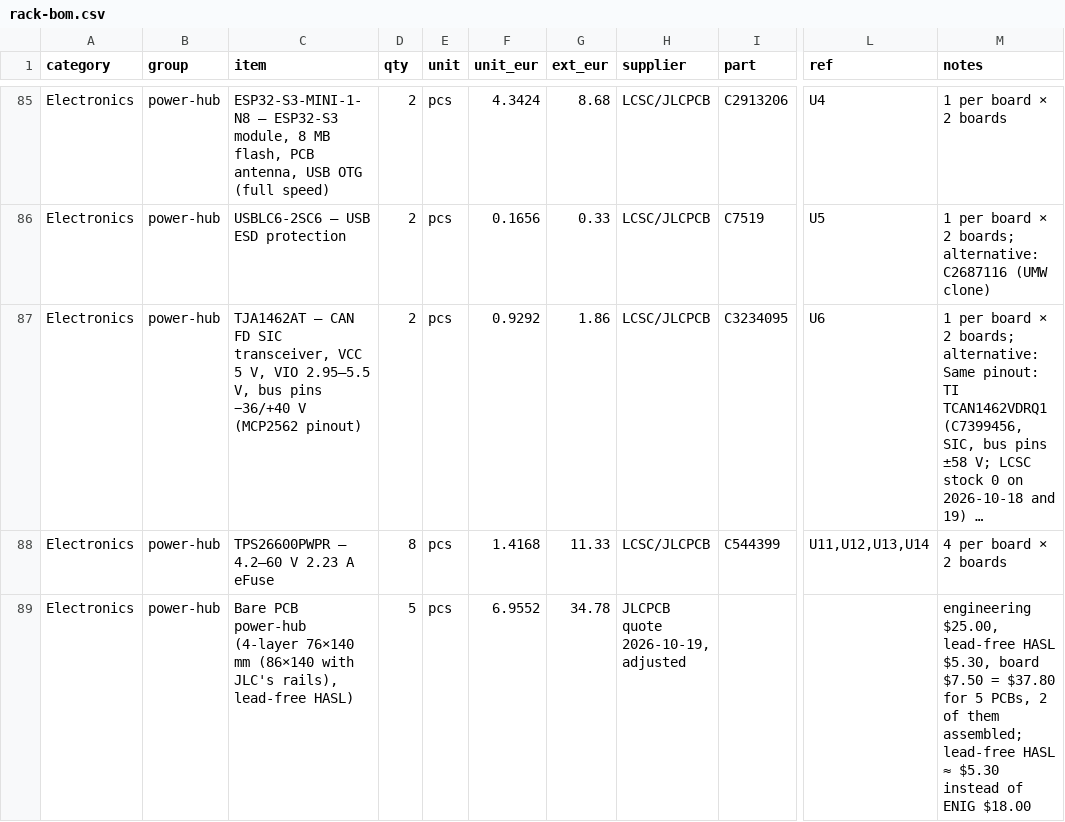
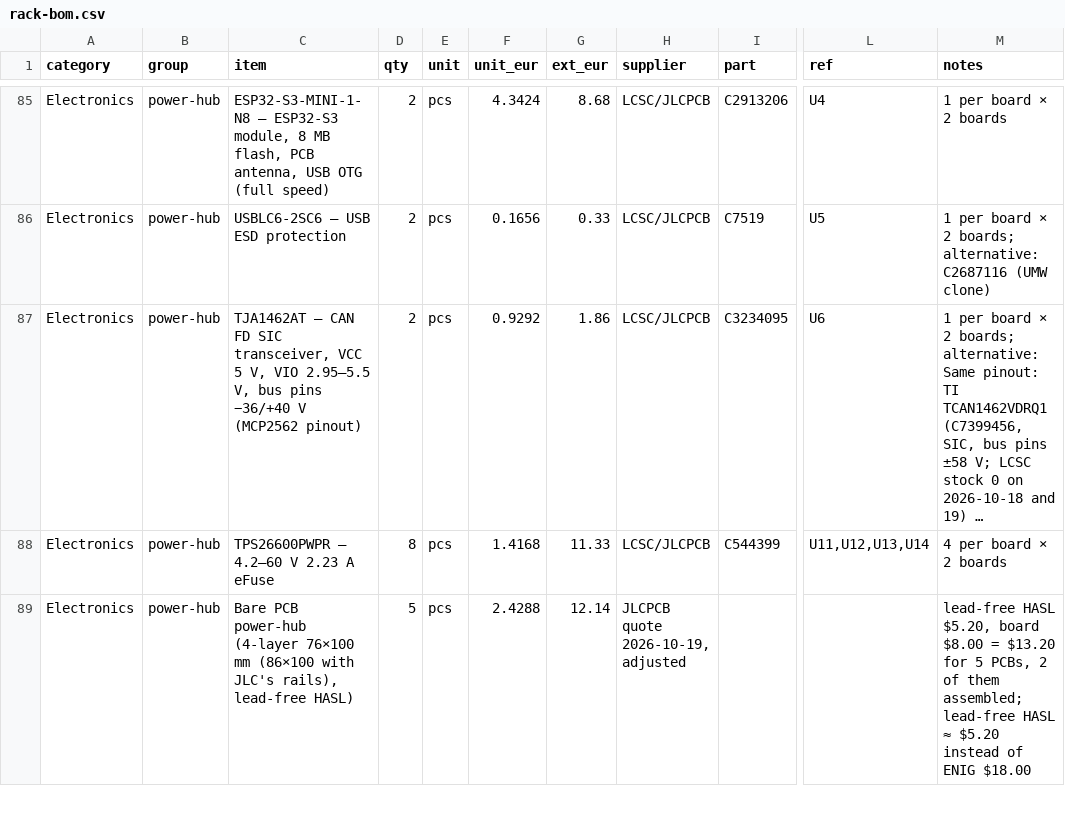
Before and after one commit to kartben/hw-testing-rack, a CSV file: bom/rack-bom.csv, drawn as a sheet; only a part is shown, gaps mark what is left out; long unchanged cells end in …; the diff covers the shown part only; the diff names each change by its address in the sheet, - before the commit and + after, or states it on an @@ line.

```diff
--- a/bom/rack-bom.csv
+++ b/bom/rack-bom.csv
-C89 (item): …power-hub (4-layer 76×140 mm (86×140 with JLC's…
+C89 (item): …power-hub (4-layer 76×100 mm (86×100 with JLC's…
-F89 (unit_eur): 6.9552
+F89 (unit_eur): 2.4288
-G89 (ext_eur): 34.78
+G89 (ext_eur): 12.14
-M89 (notes): engineering $25.00, lead-free HASL $5.30, board $7.50 = $37.80 for 5 PCBs, 2 of them assembled; lead-free HASL ≈ $5.30 instead of…
+M89 (notes): lead-free HASL $5.20, board $8.00 = $13.20 for 5 PCBs, 2 of them assembled; lead-free HASL ≈ $5.20 instead of…
```
Also changed, not shown: 3 edited cells elsewhere in this file, 12 other files.
